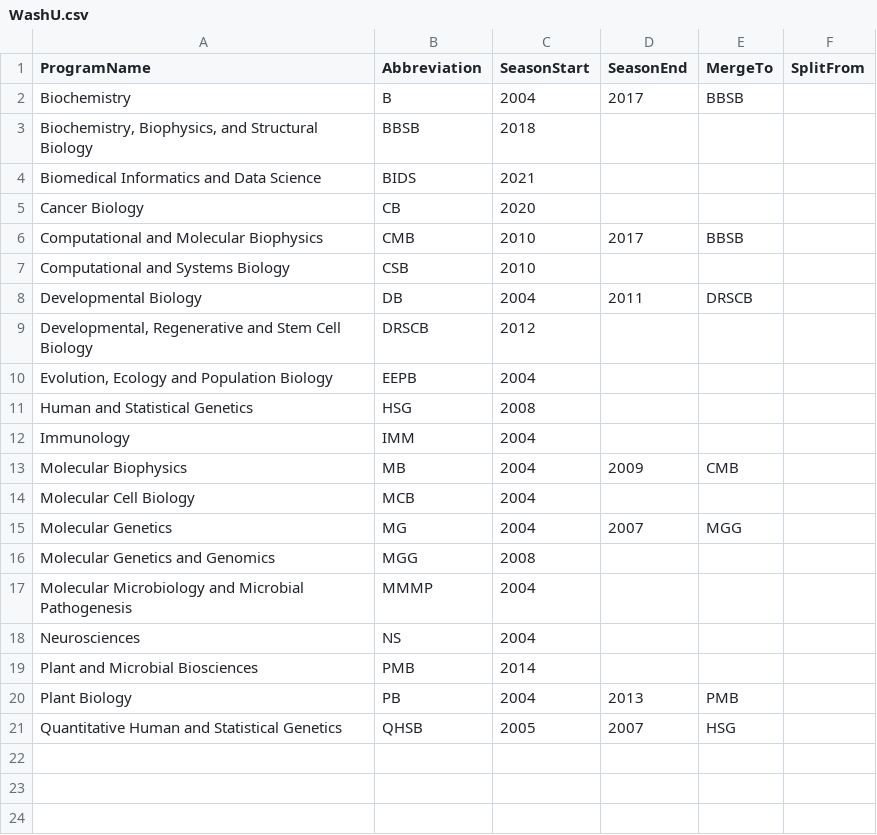
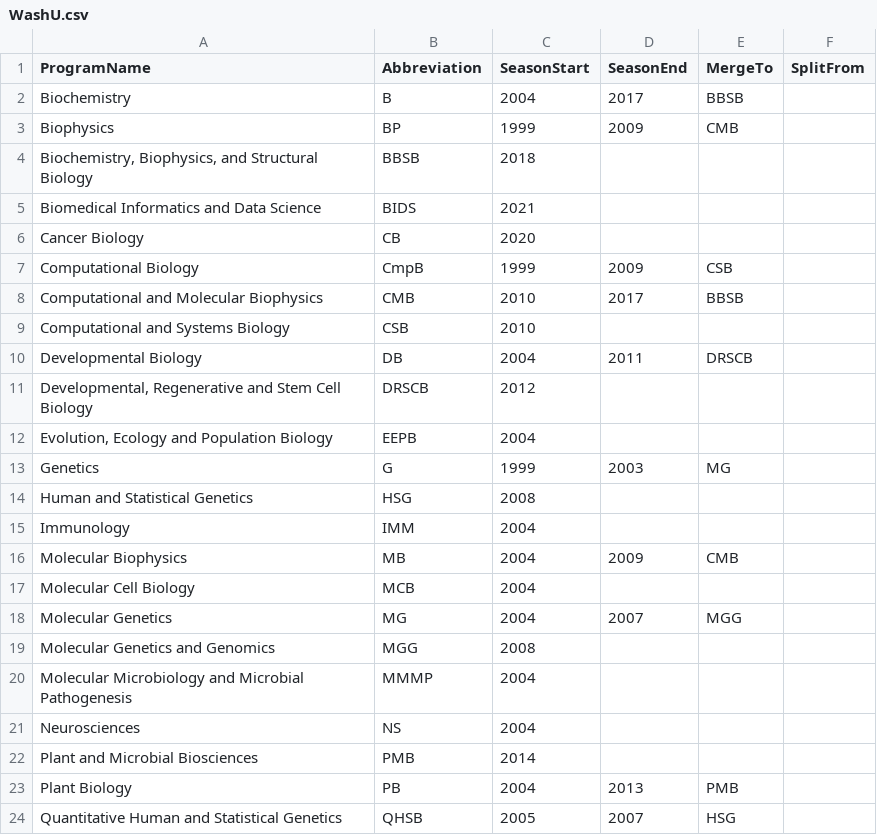
Before and after one commit to timholy/AdmissionSuite.jl, a CSV file: AdmitConfiguration/examples/WashU.csv, drawn as a sheet; the diff names each change by its address in the sheet, - before the commit and + after, or states it on an @@ line.

Commit message:
Improve robustness against transients (#51)
This fixes several issues that arise when some programs have not
interviewed any candidates. It also handles oddities of the database
more gracefully. Finally, it implements some column-name changes in
the default WashU config.

```diff
--- a/AdmitConfiguration/examples/WashU.csv
+++ b/AdmitConfiguration/examples/WashU.csv
+row 3: Biophysics | BP | 1999 | 2009 | CMB
+row 7: Computational Biology | CmpB | 1999 | 2009 | CSB
+row 13: Genetics | G | 1999 | 2003 | MG
```
Also changed, not shown: 9 other files.
